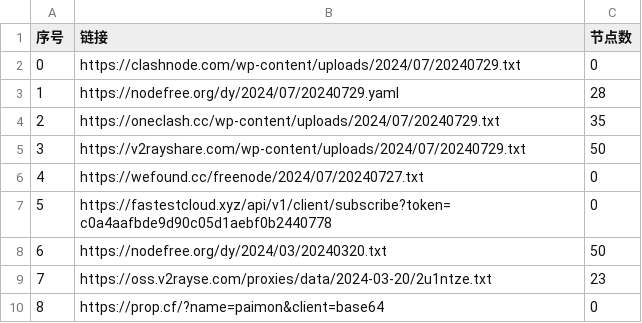
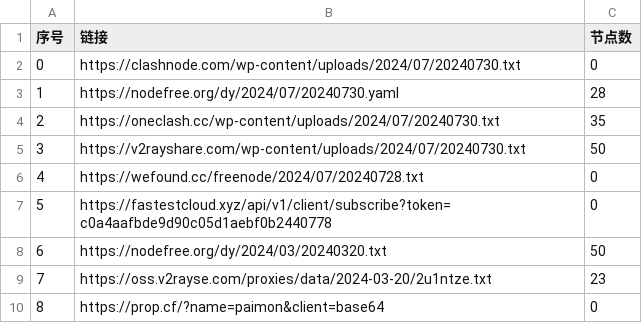
Before and after one commit to zhbjzhql1/AutoMergePublicNodes, a CSV file: list_result.csv, drawn as a sheet; only a part is shown.

```diff
--- a/list_result.csv
+++ b/list_result.csv
@@ -1,7 +1,7 @@
 序号,链接,节点数
-0,https://clashnode.com/wp-content/uploads/2024/07/20240729.txt,0
-1,https://nodefree.org/dy/2024/07/20240729.yaml,28
-2,https://oneclash.cc/wp-content/uploads/2024/07/20240729.txt,35
-3,https://v2rayshare.com/wp-content/uploads/2024/07/20240729.txt,50
-4,https://wefound.cc/freenode/2024/07/20240727.txt,0
+0,https://clashnode.com/wp-content/uploads/2024/07/20240730.txt,0
+1,https://nodefree.org/dy/2024/07/20240730.yaml,28
+2,https://oneclash.cc/wp-content/uploads/2024/07/20240730.txt,35
+3,https://v2rayshare.com/wp-content/uploads/2024/07/20240730.txt,50
+4,https://wefound.cc/freenode/2024/07/20240728.txt,0
 5,https://fastestcloud.xyz/api/v1/client/subscribe?token=c0a4aafbde9d90c05d1aebf0b2440778,0
```
Also changed, not shown: 4 other files.
